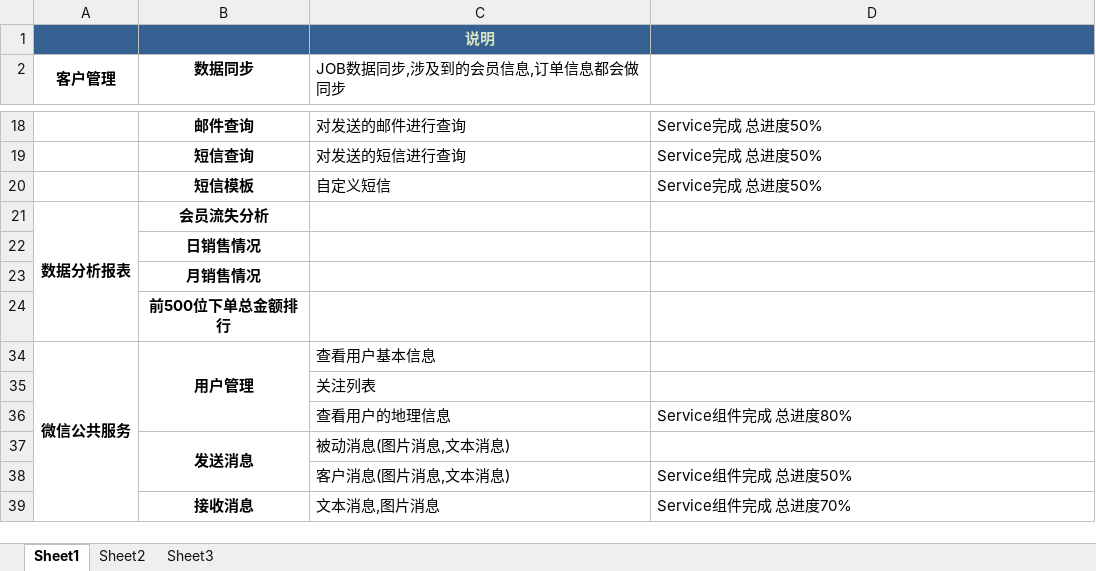
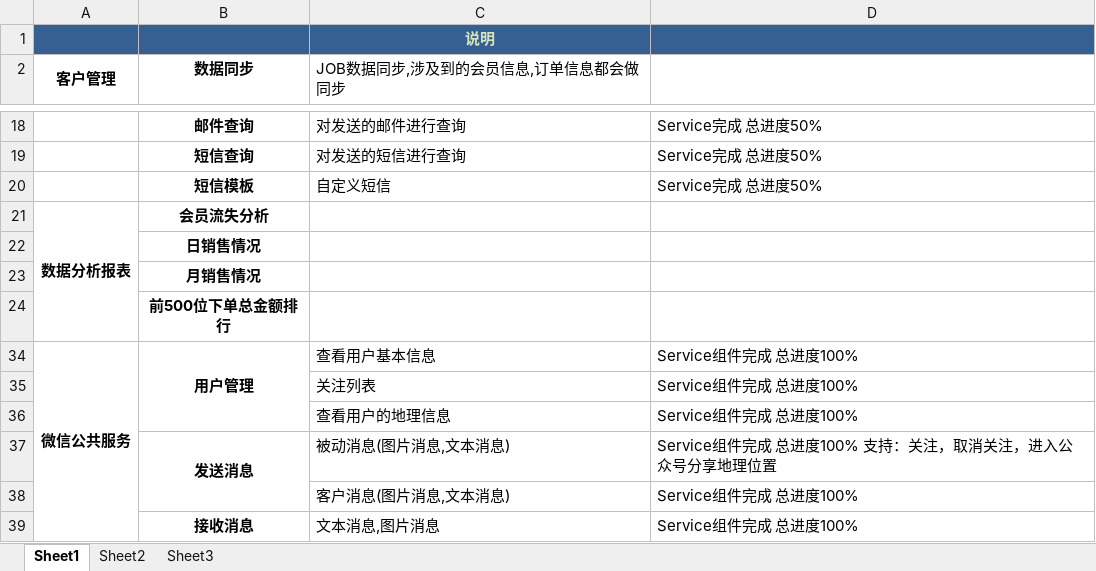
Before and after one commit to jeanmahai/zj, an Excel workbook: doc/task.xlsx, sheet Sheet1, drawn as a sheet; only a part is shown, gaps mark what is left out; values as stored, in another font and other column widths than the file's, no borders; the diff names each change by its address in the sheet, - before the commit and + after, or states it on an @@ line.

Commit message:
task

```diff
--- a/doc/task.xlsx (sheet Sheet1)
+++ b/doc/task.xlsx (sheet Sheet1)
-D34:D35: (empty)
+D34:D35: Service组件完成 总进度100%
-D36: Service组件完成 总进度80%
+D36: Service组件完成 总进度100%
-D37: (empty)
+D37: Service组件完成 总进度100% 支持：关注，取消关注，进入公众号分享地理位置
-D38: Service组件完成 总进度50%
+D38: Service组件完成 总进度100%
-D39: Service组件完成 总进度70%
+D39: Service组件完成 总进度100%
```
